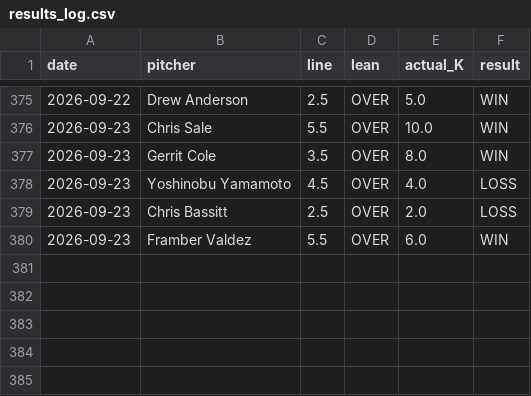
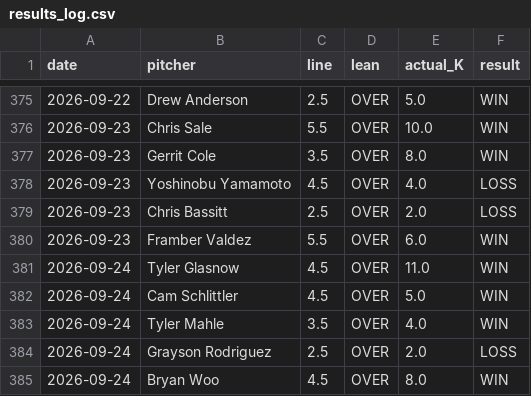
Before and after one commit to gazette1/strikeout, a CSV file: data/predictions/results_log.csv, drawn as a sheet; only a part is shown, gaps mark what is left out; the diff names each change by its address in the sheet, - before the commit and + after, or states it on an @@ line.

```diff
--- a/data/predictions/results_log.csv
+++ b/data/predictions/results_log.csv
+row 381: 2026-09-24 | Tyler Glasnow | 4.5 | OVER | 11.0 | WIN
+row 382: 2026-09-24 | Cam Schlittler | 4.5 | OVER | 5.0 | WIN
+row 383: 2026-09-24 | Tyler Mahle | 3.5 | OVER | 4.0 | WIN
+row 384: 2026-09-24 | Grayson Rodriguez | 2.5 | OVER | 2.0 | LOSS
+row 385: 2026-09-24 | Bryan Woo | 4.5 | OVER | 8.0 | WIN
```
Also changed, not shown: 1 other file.
